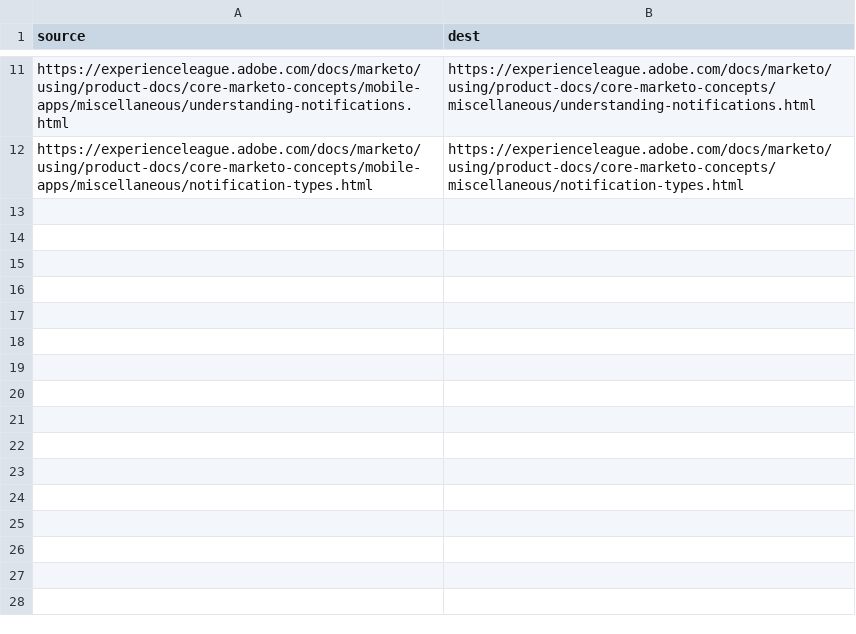
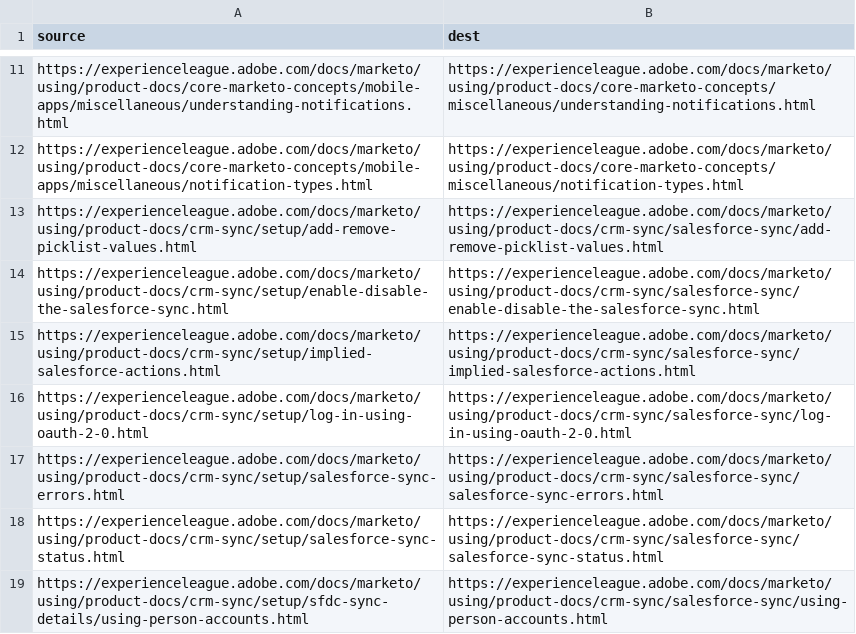
Before and after one commit to AdobeDocs/marketo.it-IT, a CSV file: redirects.csv, drawn as a sheet; only a part is shown, gaps mark what is left out.

Commit message:
Synced non localizable files from repo .

```diff
--- a/redirects.csv
+++ b/redirects.csv
@@ -12 +12,8 @@ https://experienceleague.adobe.com/docs/marketo/using/product-docs/core-marketo-
 https://experienceleague.adobe.com/docs/marketo/using/product-docs/core-marketo-concepts/mobile-apps/miscellaneous/notification-types.html,https://experienceleague.adobe.com/docs/marketo/using/product-docs/core-marketo-concepts/miscellaneous/notification-types.html
+https://experienceleague.adobe.com/docs/marketo/using/product-docs/crm-sync/setup/add-remove-picklist-values.html,https://experienceleague.adobe.com/docs/marketo/using/product-docs/crm-sync/salesforce-sync/add-remove-picklist-values.html
+https://experienceleague.adobe.com/docs/marketo/using/product-docs/crm-sync/setup/enable-disable-the-salesforce-sync.html,https://experienceleague.adobe.com/docs/marketo/using/product-docs/crm-sync/salesforce-sync/enable-disable-the-salesforce-sync.html
+https://experienceleague.adobe.com/docs/marketo/using/product-docs/crm-sync/setup/implied-salesforce-actions.html,https://experienceleague.adobe.com/docs/marketo/using/product-docs/crm-sync/salesforce-sync/implied-salesforce-actions.html
+https://experienceleague.adobe.com/docs/marketo/using/product-docs/crm-sync/setup/log-in-using-oauth-2-0.html,https://experienceleague.adobe.com/docs/marketo/using/product-docs/crm-sync/salesforce-sync/log-in-using-oauth-2-0.html
+https://experienceleague.adobe.com/docs/marketo/using/product-docs/crm-sync/setup/salesforce-sync-errors.html,https://experienceleague.adobe.com/docs/marketo/using/product-docs/crm-sync/salesforce-sync/salesforce-sync-errors.html
+https://experienceleague.adobe.com/docs/marketo/using/product-docs/crm-sync/setup/salesforce-sync-status.html,https://experienceleague.adobe.com/docs/marketo/using/product-docs/crm-sync/salesforce-sync/salesforce-sync-status.html
+https://experienceleague.adobe.com/docs/marketo/using/product-docs/crm-sync/setup/sfdc-sync-details/using-person-accounts.html,https://experienceleague.adobe.com/docs/marketo/using/product-docs/crm-sync/salesforce-sync/using-person-accounts.html
```
